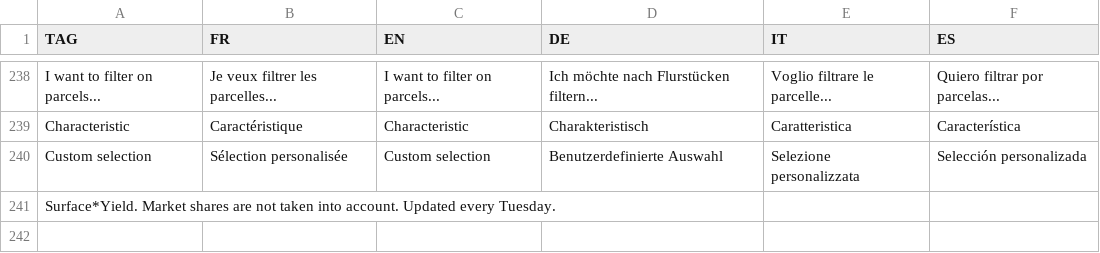
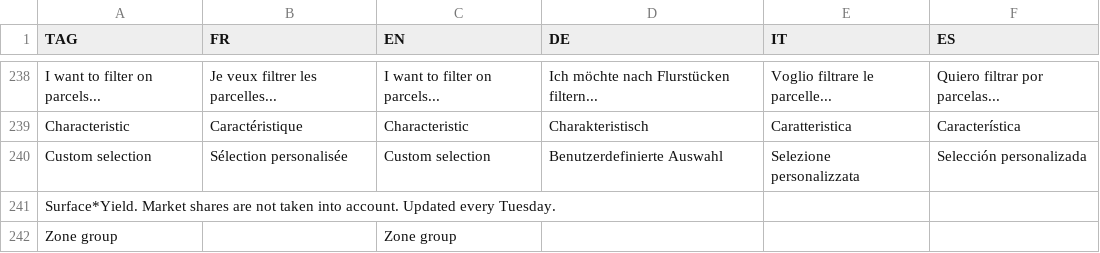
Before and after one commit to hyperplanning/hyperassets, a CSV file: translatedmessages.csv, drawn as a sheet; only a part is shown, gaps mark what is left out; the diff names each change by its address in the sheet, - before the commit and + after, or states it on an @@ line.

Commit message:
Zone group trad added

```diff
--- a/translatedmessages.csv
+++ b/translatedmessages.csv
+row 242: Zone group |  | Zone group
```
